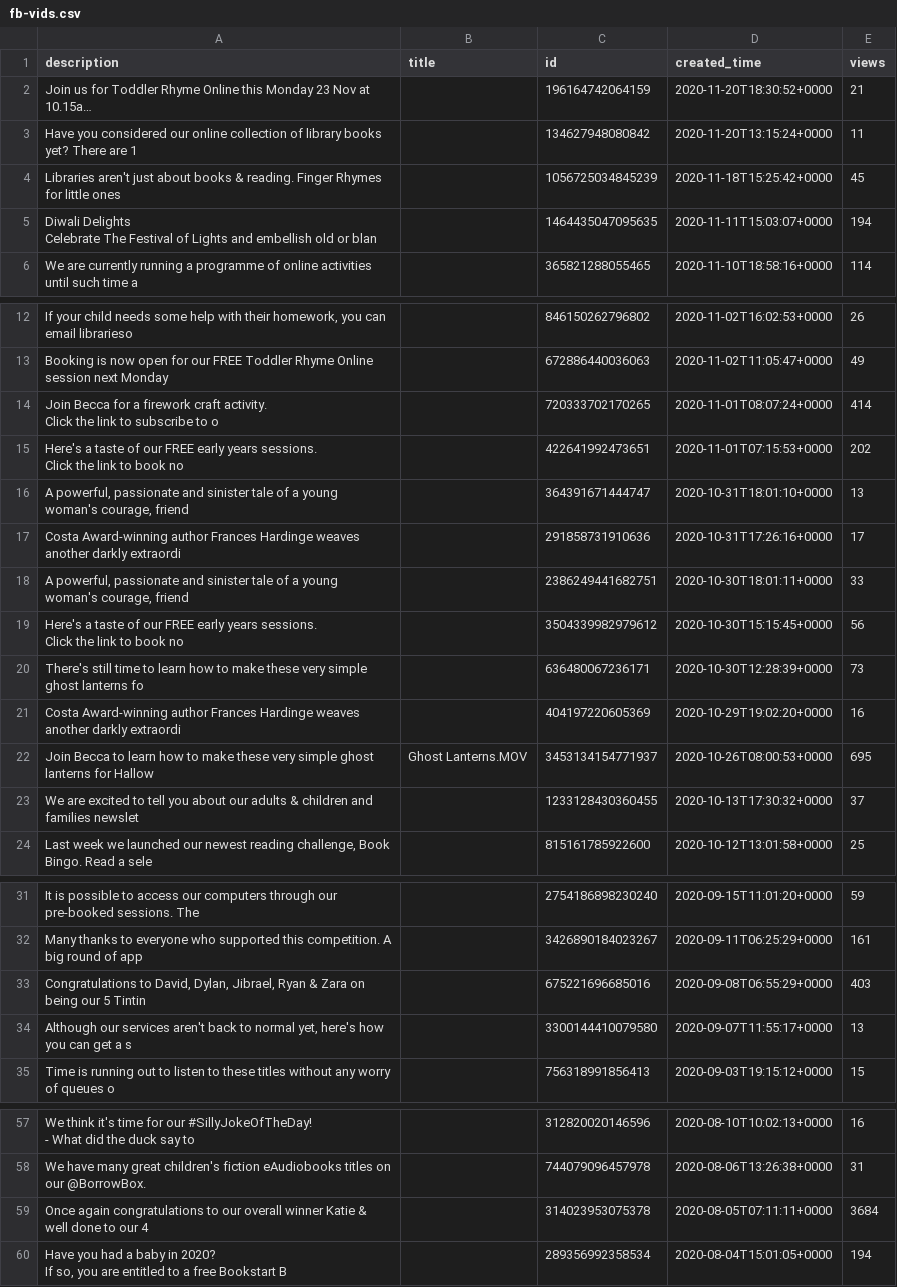
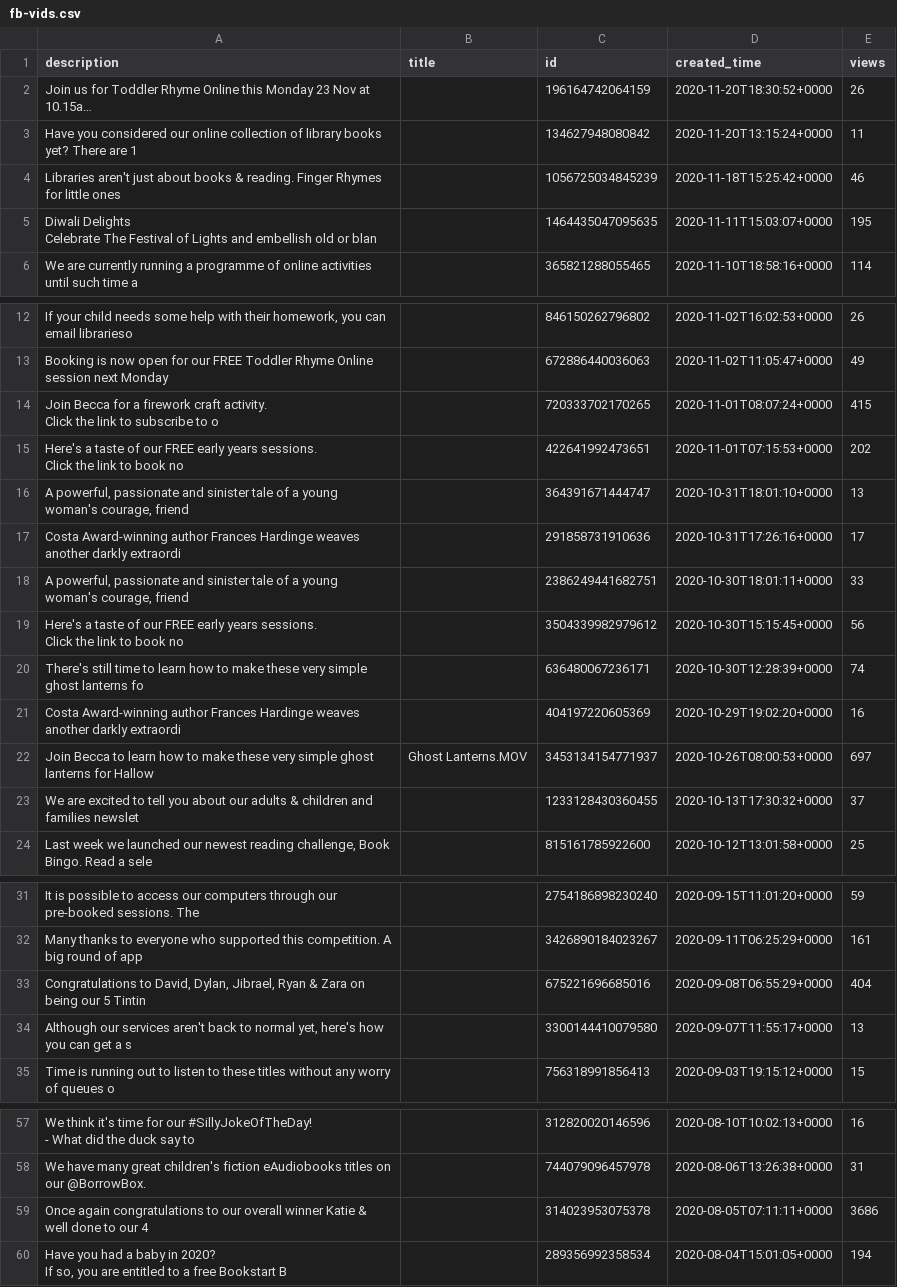
Before and after one commit to 0sumrich/library-dash, a CSV file: src/data/fb-vids.csv, drawn as a sheet; only a part is shown, gaps mark what is left out; long unchanged cells end in …; the diff names each change by its address in the sheet, - before the commit and + after, or states it on an @@ line.

```diff
--- a/src/data/fb-vids.csv
+++ b/src/data/fb-vids.csv
-E2 (views): 21
+E2 (views): 26
-E4 (views): 45
+E4 (views): 46
-E5 (views): 194
+E5 (views): 195
-E14 (views): 414
+E14 (views): 415
-E20 (views): 73
+E20 (views): 74
-E22 (views): 695
+E22 (views): 697
-E33 (views): 403
+E33 (views): 404
-E59 (views): 3684
+E59 (views): 3686
```
Also changed, not shown: src/data/social_media.csv, src/data/yt-totals.csv, 1 other file.
